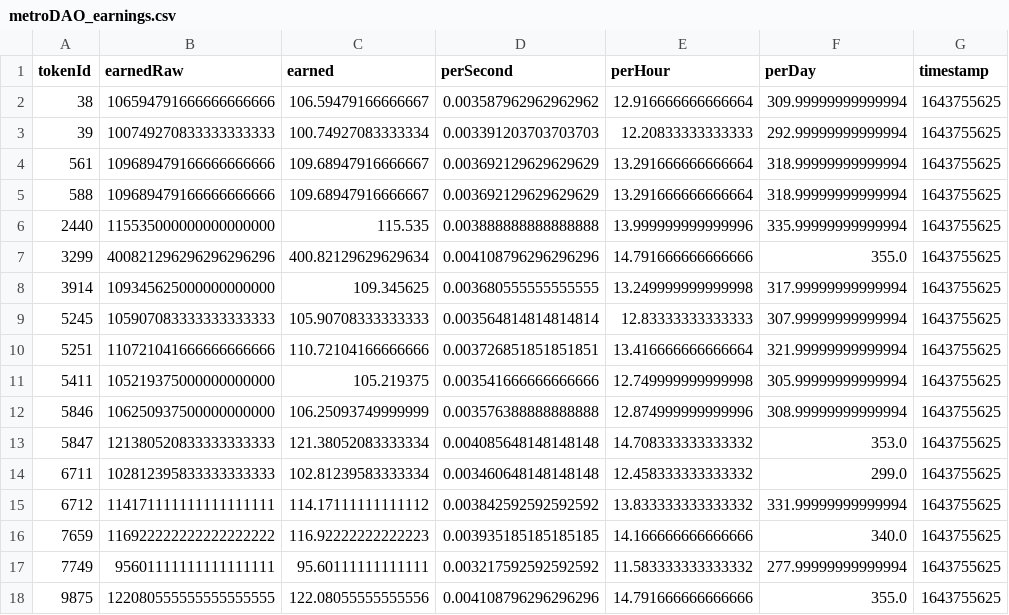
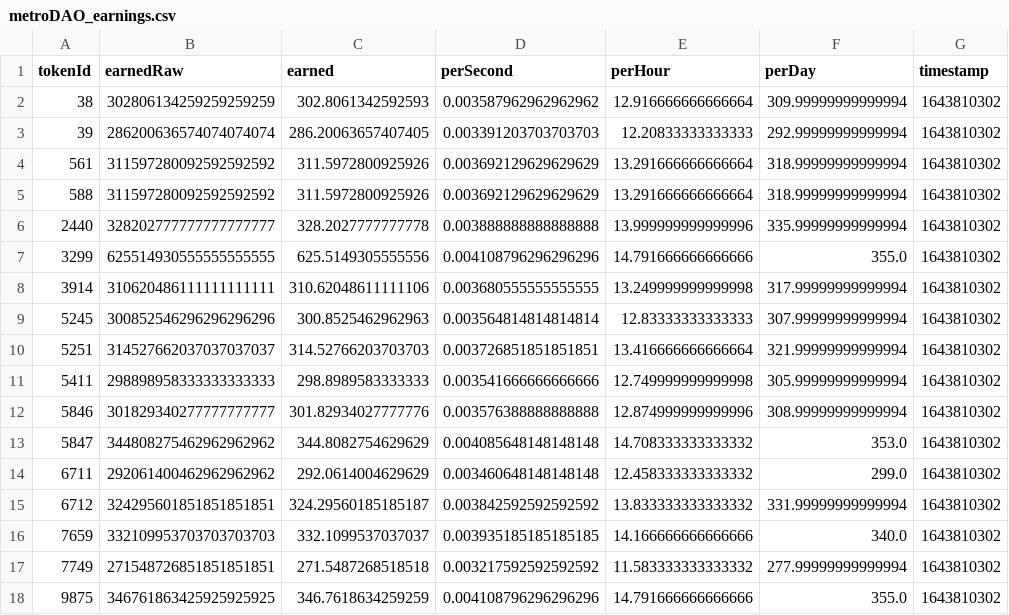
Before and after one commit to dlrec/MetroverseTracker, a CSV file: metroDAO_earnings.csv, drawn as a sheet.

```diff
--- a/metroDAO_earnings.csv
+++ b/metroDAO_earnings.csv
@@ -1,18 +1,18 @@
 tokenId,earnedRaw,earned,perSecond,perHour,perDay,timestamp
-38,106594791666666666666,106.59479166666667,0.003587962962962962,12.916666666666664,309.99999999999994,1643755625
-39,100749270833333333333,100.74927083333334,0.003391203703703703,12.20833333333333,292.99999999999994,1643755625
-561,109689479166666666666,109.68947916666667,0.003692129629629629,13.291666666666664,318.99999999999994,1643755625
-588,109689479166666666666,109.68947916666667,0.003692129629629629,13.291666666666664,318.99999999999994,1643755625
-2440,115535000000000000000,115.535,0.003888888888888888,13.999999999999996,335.99999999999994,1643755625
-3299,400821296296296296296,400.82129629629634,0.004108796296296296,14.791666666666666,355.0,1643755625
-3914,109345625000000000000,109.345625,0.003680555555555555,13.249999999999998,317.99999999999994,1643755625
-5245,105907083333333333333,105.90708333333333,0.003564814814814814,12.83333333333333,307.99999999999994,1643755625
-5251,110721041666666666666,110.72104166666666,0.003726851851851851,13.416666666666664,321.99999999999994,1643755625
-5411,105219375000000000000,105.219375,0.003541666666666666,12.749999999999998,305.99999999999994,1643755625
-5846,106250937500000000000,106.25093749999999,0.003576388888888888,12.874999999999996,308.99999999999994,1643755625
-5847,121380520833333333333,121.38052083333334,0.004085648148148148,14.708333333333332,353.0,1643755625
-6711,102812395833333333333,102.81239583333334,0.003460648148148148,12.458333333333332,299.0,1643755625
-6712,114171111111111111111,114.17111111111112,0.003842592592592592,13.833333333333332,331.99999999999994,1643755625
-7659,116922222222222222222,116.92222222222223,0.003935185185185185,14.166666666666666,340.0,1643755625
-7749,95601111111111111111,95.60111111111111,0.003217592592592592,11.583333333333332,277.99999999999994,1643755625
-9875,122080555555555555555,122.08055555555556,0.004108796296296296,14.791666666666666,355.0,1643755625
+38,302806134259259259259,302.8061342592593,0.003587962962962962,12.916666666666664,309.99999999999994,1643810302
+39,286200636574074074074,286.20063657407405,0.003391203703703703,12.20833333333333,292.99999999999994,1643810302
+561,311597280092592592592,311.5972800925926,0.003692129629629629,13.291666666666664,318.99999999999994,1643810302
+588,311597280092592592592,311.5972800925926,0.003692129629629629,13.291666666666664,318.99999999999994,1643810302
+2440,328202777777777777777,328.2027777777778,0.003888888888888888,13.999999999999996,335.99999999999994,1643810302
+3299,625514930555555555555,625.5149305555556,0.004108796296296296,14.791666666666666,355.0,1643810302
+3914,310620486111111111111,310.62048611111106,0.003680555555555555,13.249999999999998,317.99999999999994,1643810302
+5245,300852546296296296296,300.8525462962963,0.003564814814814814,12.83333333333333,307.99999999999994,1643810302
+5251,314527662037037037037,314.52766203703703,0.003726851851851851,13.416666666666664,321.99999999999994,1643810302
+5411,298898958333333333333,298.8989583333333,0.003541666666666666,12.749999999999998,305.99999999999994,1643810302
+5846,301829340277777777777,301.82934027777776,0.003576388888888888,12.874999999999996,308.99999999999994,1643810302
+5847,344808275462962962962,344.8082754629629,0.004085648148148148,14.708333333333332,353.0,1643810302
+6711,292061400462962962962,292.0614004629629,0.003460648148148148,12.458333333333332,299.0,1643810302
+6712,324295601851851851851,324.29560185185187,0.003842592592592592,13.833333333333332,331.99999999999994,1643810302
+7659,332109953703703703703,332.1099537037037,0.003935185185185185,14.166666666666666,340.0,1643810302
+7749,271548726851851851851,271.5487268518518,0.003217592592592592,11.583333333333332,277.99999999999994,1643810302
+9875,346761863425925925925,346.7618634259259,0.004108796296296296,14.791666666666666,355.0,1643810302
```
Also changed, not shown: Metroverse_listings.csv, metroDAO_earnings_hist.csv.
